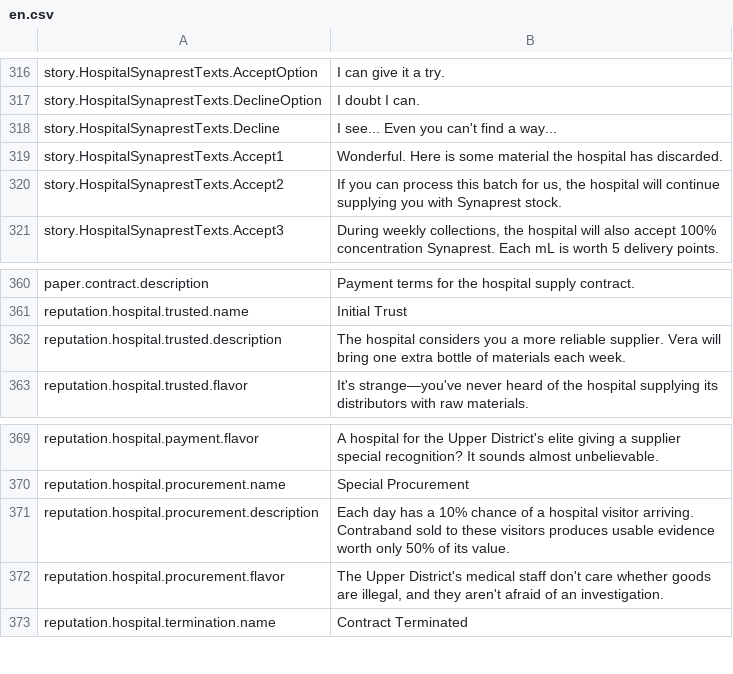
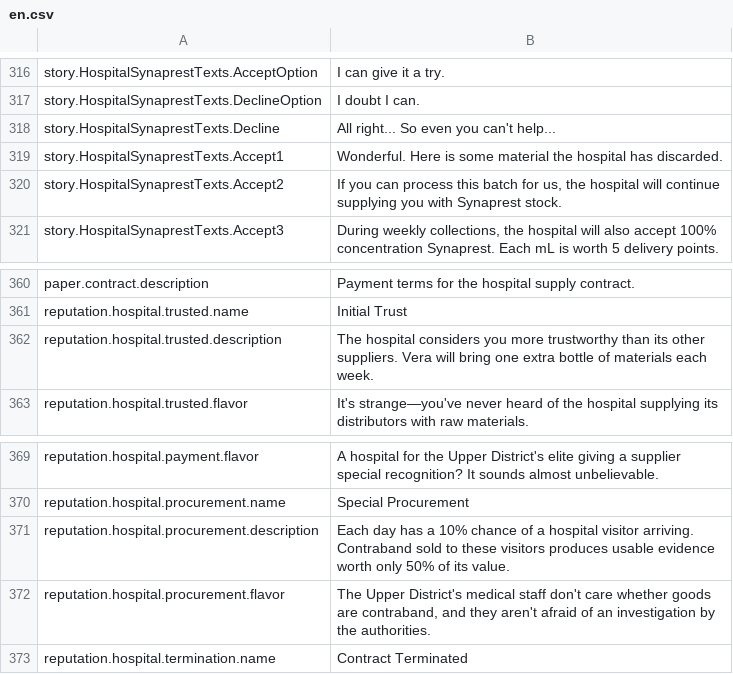
Before and after one commit to ZhiGeBaiShui/FluxForge, a CSV file: mod/Localization/en.csv, drawn as a sheet; only a part is shown, gaps mark what is left out; the diff covers the shown part only.

```diff
--- a/mod/Localization/en.csv
+++ b/mod/Localization/en.csv
@@ -317,3 +317,3 @@ story.HospitalSynaprestTexts.AcceptOption,"I can give it a try."
 story.HospitalSynaprestTexts.DeclineOption,"I doubt I can."
-story.HospitalSynaprestTexts.Decline,"I see... Even you can't find a way..."
+story.HospitalSynaprestTexts.Decline,"All right... So even you can't help..."
 story.HospitalSynaprestTexts.Accept1,"Wonderful. Here is some material the hospital has discarded."
@@ -361,3 +361,3 @@ paper.contract.description,"Payment terms for the hospital supply contract."
 reputation.hospital.trusted.name,"Initial Trust"
-reputation.hospital.trusted.description,"The hospital considers you a more reliable supplier. Vera will bring one extra bottle of materials each week."
+reputation.hospital.trusted.description,"The hospital considers you more trustworthy than its other suppliers. Vera will bring one extra bottle of materials each week."
 reputation.hospital.trusted.flavor,"It's strange—you've never heard of the hospital supplying its distributors with raw materials."
@@ -371,3 +371,3 @@ reputation.hospital.procurement.name,"Special Procurement"
 reputation.hospital.procurement.description,"Each day has a 10% chance of a hospital visitor arriving. Contraband sold to these visitors produces usable evidence worth only 50% of its value."
-reputation.hospital.procurement.flavor,"The Upper District's medical staff don't care whether goods are illegal, and they aren't afraid of an investigation."
+reputation.hospital.procurement.flavor,"The Upper District's medical staff don't care whether goods are contraband, and they aren't afraid of an investigation by the authorities."
 reputation.hospital.termination.name,"Contract Terminated"
```
Also changed, not shown: 27 edited cells elsewhere in this file.
